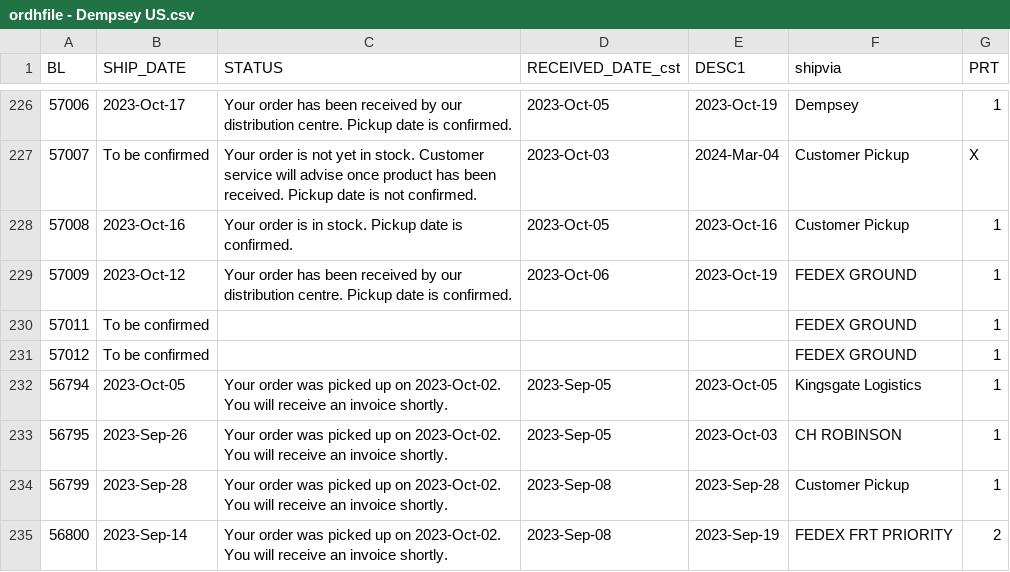
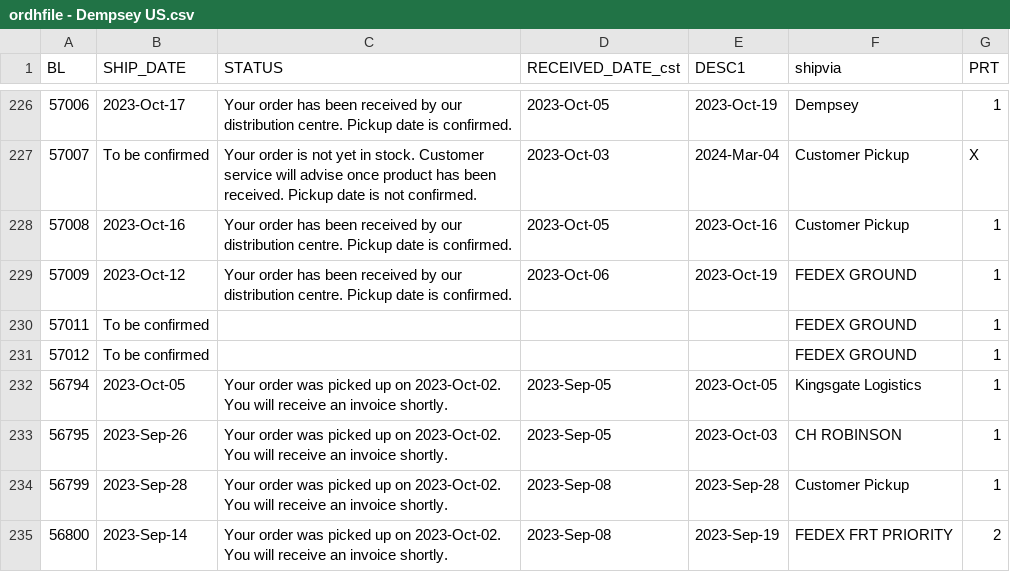
Before and after one commit to dempseysystems/dempseysystems.github.io, a CSV file: ordhfile - Dempsey US.csv, drawn as a sheet; only a part is shown, gaps mark what is left out.

```diff
--- a/ordhfile - Dempsey US.csv
+++ b/ordhfile - Dempsey US.csv
@@ -227,3 +227,3 @@ BL,SHIP_DATE,STATUS,RECEIVED_DATE_cst,DESC1,shipvia,PRT
 57007,To be confirmed,Your order is not yet in stock. Customer service will advise once product has been received. Pickup date is not confirmed.,2023-Oct-03,2024-Mar-04,Customer Pickup,X
-57008,2023-Oct-16,Your order is in stock. Pickup date is confirmed.,2023-Oct-05,2023-Oct-16,Customer Pickup,1
+57008,2023-Oct-16,Your order has been received by our distribution centre. Pickup date is confirmed.,2023-Oct-05,2023-Oct-16,Customer Pickup,1
 57009,2023-Oct-12,Your order has been received by our distribution centre. Pickup date is confirmed.,2023-Oct-06,2023-Oct-19,FEDEX GROUND,1
```
Also changed, not shown: 6 other files.
